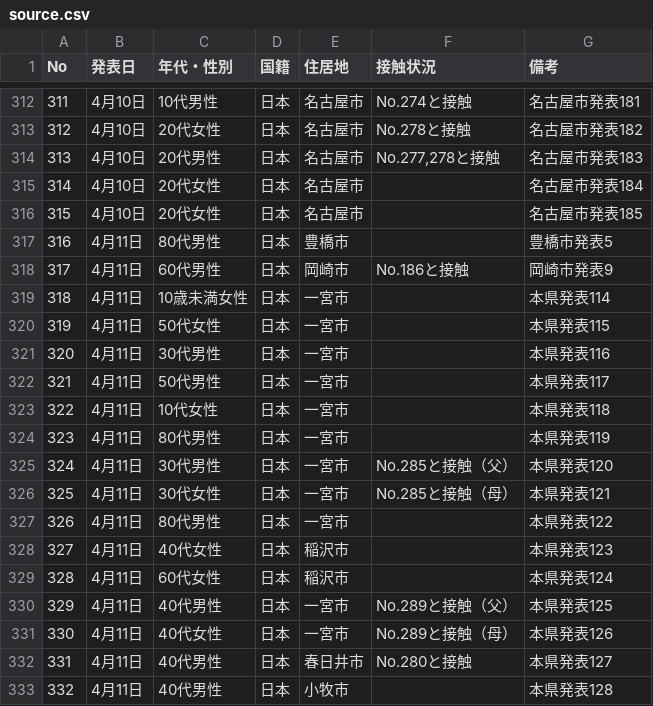
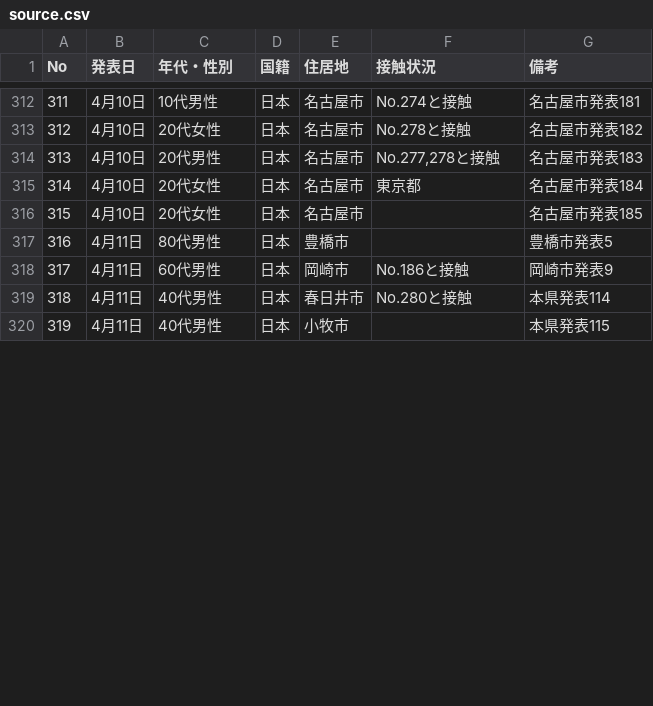
Before and after one commit to code4nagoya/covid19-scrape, a CSV file: source.csv, drawn as a sheet; only a part is shown, gaps mark what is left out; removed rows and columns are numbered as before the commit, all else as after; the diff covers the shown part only; the diff names each change by its address in the sheet, - before the commit and + after, or states it on an @@ line.

```diff
--- a/source.csv
+++ b/source.csv
-F315 (接触状況): (empty)
+F315 (接触状況): 東京都
-row 319: 318 | 4月11日 | 10歳未満女性 | 日本 | 一宮市 |  | 本県発表114
-row 320: 319 | 4月11日 | 50代女性 | 日本 | 一宮市 |  | 本県発表115
-row 321: 320 | 4月11日 | 30代男性 | 日本 | 一宮市 |  | 本県発表116
-row 322: 321 | 4月11日 | 50代男性 | 日本 | 一宮市 |  | 本県発表117
-row 323: 322 | 4月11日 | 10代女性 | 日本 | 一宮市 |  | 本県発表118
-row 324: 323 | 4月11日 | 80代男性 | 日本 | 一宮市 |  | 本県発表119
-row 325: 324 | 4月11日 | 30代男性 | 日本 | 一宮市 | No.285と接触（父） | 本県発表120
-row 326: 325 | 4月11日 | 30代女性 | 日本 | 一宮市 | No.285と接触（母） | 本県発表121
-row 327: 326 | 4月11日 | 80代男性 | 日本 | 一宮市 |  | 本県発表122
-row 328: 327 | 4月11日 | 40代女性 | 日本 | 稲沢市 |  | 本県発表123
-row 329: 328 | 4月11日 | 60代女性 | 日本 | 稲沢市 |  | 本県発表124
-row 330: 329 | 4月11日 | 40代男性 | 日本 | 一宮市 | No.289と接触（父） | 本県発表125
-row 331: 330 | 4月11日 | 40代女性 | 日本 | 一宮市 | No.289と接触（母） | 本県発表126
@@ column A (No) renumbered between rows 319 and 326 @@
-G319 (備考): 本県発表127
+G319 (備考): 本県発表114
-G320 (備考): 本県発表128
+G320 (備考): 本県発表115
```
Also changed, not shown: 2 added rows, 11 removed rows and 12 edited cells elsewhere in this file, 3 other files.
